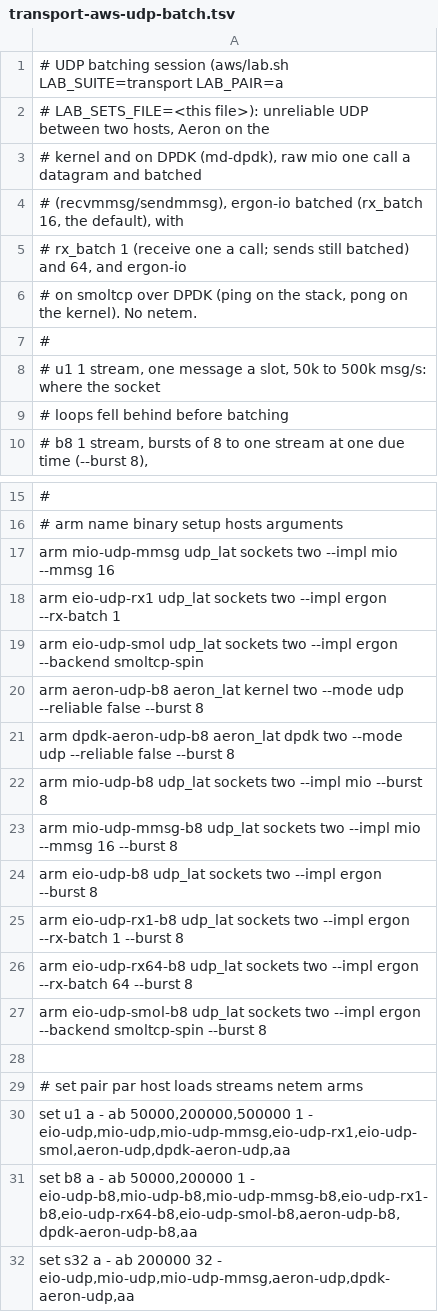
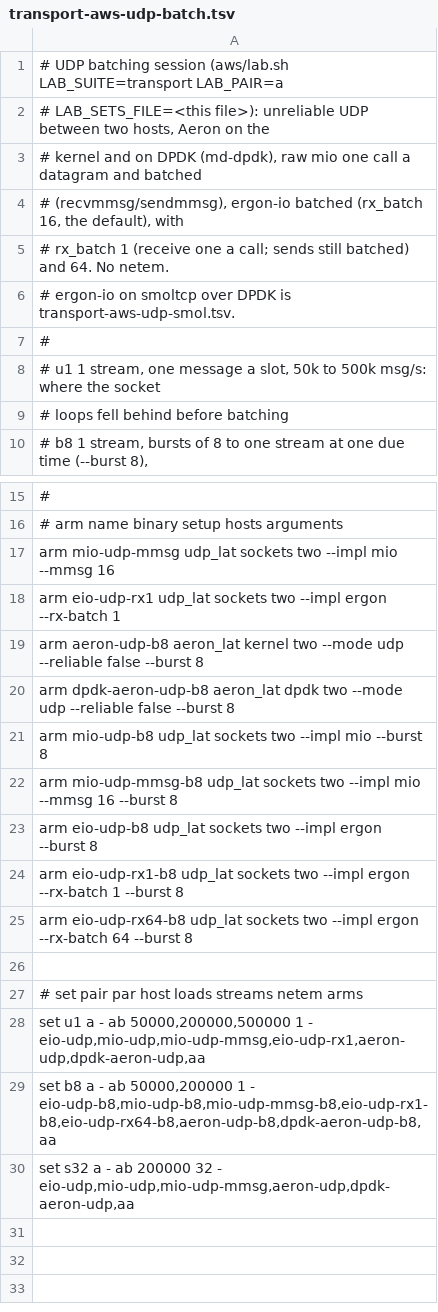
Before and after one commit to mimran1980/ergon, a TSV file: md-dpdk/benches/cloud/transport-aws-udp-batch.tsv, drawn as a sheet; only a part is shown, gaps mark what is left out.

Commit message:
Transport lab: a smoltcp-spin arm alone builds the smoltcp-dpdk binaries; smoltcp UDP follow-up sets

```diff
--- a/md-dpdk/benches/cloud/transport-aws-udp-batch.tsv
+++ b/md-dpdk/benches/cloud/transport-aws-udp-batch.tsv
@@ -4,4 +4,4 @@
 # (recvmmsg/sendmmsg), ergon-io batched (rx_batch 16, the default), with
-# rx_batch 1 (receive one a call; sends still batched) and 64, and ergon-io
-# on smoltcp over DPDK (ping on the stack, pong on the kernel). No netem.
+# rx_batch 1 (receive one a call; sends still batched) and 64. No netem.
+# ergon-io on smoltcp over DPDK is transport-aws-udp-smol.tsv.
 #
@@ -18,3 +18,2 @@ arm  mio-udp-mmsg        udp_lat    sockets  two  --impl mio --mmsg 16
 arm  eio-udp-rx1         udp_lat    sockets  two  --impl ergon --rx-batch 1
-arm  eio-udp-smol        udp_lat    sockets  two  --impl ergon --backend smoltcp-spin
 arm  aeron-udp-b8        aeron_lat  kernel   two  --mode udp --reliable false --burst 8
@@ -26,7 +25,6 @@ arm  eio-udp-rx1-b8      udp_lat    sockets  two  --impl ergon --rx-batch 1 --bu
 arm  eio-udp-rx64-b8     udp_lat    sockets  two  --impl ergon --rx-batch 64 --burst 8
-arm  eio-udp-smol-b8     udp_lat    sockets  two  --impl ergon --backend smoltcp-spin --burst 8
 
 # set   pair par host loads                 streams  netem  arms
-set u1   a    -   ab   50000,200000,500000   1        -      eio-udp,mio-udp,mio-udp-mmsg,eio-udp-rx1,eio-udp-smol,aeron-udp,dpdk-aeron-udp,aa
-set b8   a    -   ab   50000,200000          1        -      eio-udp-b8,mio-udp-b8,mio-udp-mmsg-b8,eio-udp-rx1-b8,eio-udp-rx64-b8,eio-udp-smol-b8,aeron-udp-b8,dpdk-aeron-udp-b8,aa
+set u1   a    -   ab   50000,200000,500000   1        -      eio-udp,mio-udp,mio-udp-mmsg,eio-udp-rx1,aeron-udp,dpdk-aeron-udp,aa
+set b8   a    -   ab   50000,200000          1        -      eio-udp-b8,mio-udp-b8,mio-udp-mmsg-b8,eio-udp-rx1-b8,eio-udp-rx64-b8,aeron-udp-b8,dpdk-aeron-udp-b8,aa
 set s32  a    -   ab   200000                32       -      eio-udp,mio-udp,mio-udp-mmsg,aeron-udp,dpdk-aeron-udp,aa
```
Also changed, not shown: 3 other files.
